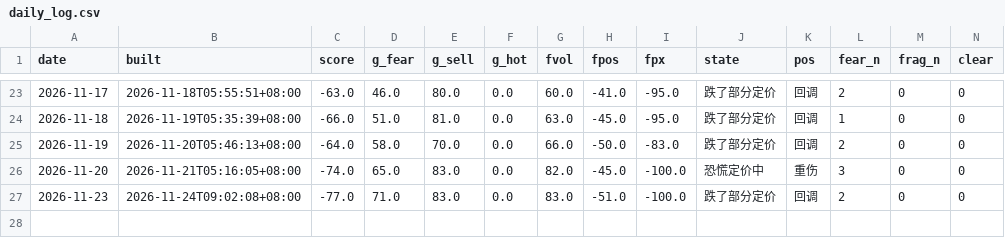
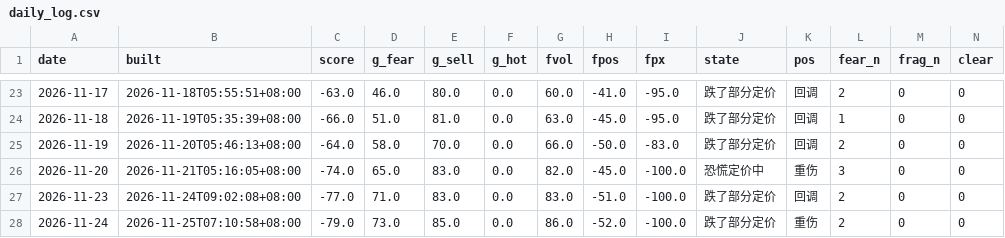
Before and after one commit to parker123450/tech-sentiment, a CSV file: daily_log.csv, drawn as a sheet; only a part is shown, gaps mark what is left out; rows hold the shown columns only; the diff names each change by its address in the sheet, - before the commit and + after, or states it on an @@ line.

```diff
--- a/daily_log.csv
+++ b/daily_log.csv
+row 28: 2026-11-24 | 2026-11-25T07:10:58+08:00 | -79.0 | 73.0 | 85.0 | 0.0 | 86.0 | -52.0 | -100.0 | 跌了部分定价 | 重伤 | 2 | 0 | 0
```
Also changed, not shown: pc_history.csv, 2 other files.
